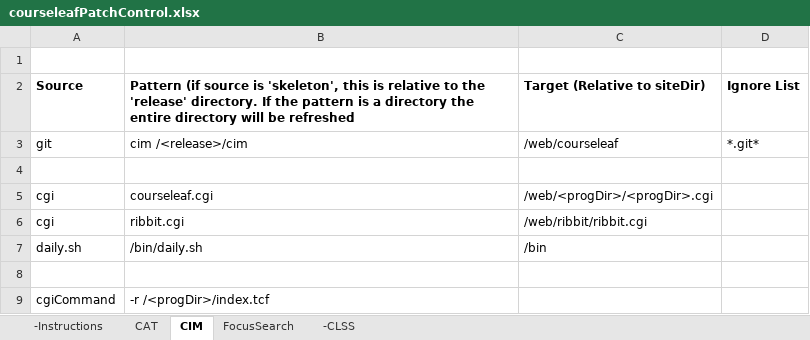
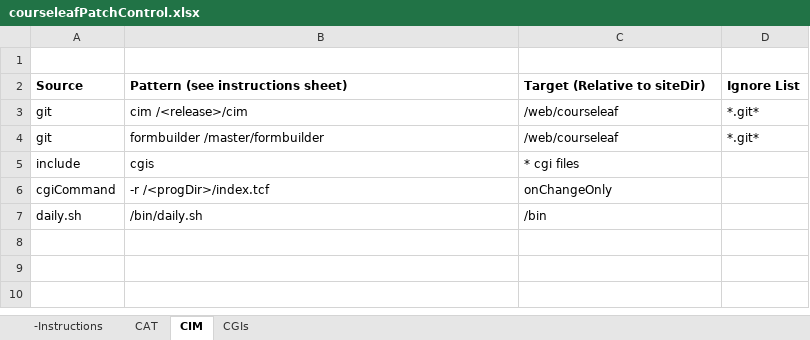
Before and after one commit to scudiero/tools, an Excel workbook: workbooks/courseleafPatchControl.xlsx, sheet CIM, drawn as a sheet; values as stored, in another font and other column widths than the file's, no borders; removed rows and columns are numbered as before the commit, all else as after; the diff names each change by its address in the sheet, - before the commit and + after, or states it on an @@ line.

Commit message:
Added formbuilder to CIM

```diff
--- a/workbooks/courseleafPatchControl.xlsx (sheet CIM)
+++ b/workbooks/courseleafPatchControl.xlsx (sheet CIM)
-sheet tab: FocusSearch
-sheet tab: -CLSS
+sheet tab: CGIs
-B2: Pattern (if source is 'skeleton', this is relative to the 'release' directory. If the pattern is a directory the entire directory will be refreshed
+B2: Pattern (see instructions sheet)
-row 4: (empty)
+row 4: git | formbuilder /master/formbuilder | /web/courseleaf | *.git*
-row 5: cgi | courseleaf.cgi | /web/<progDir>/<progDir>.cgi
-row 6: cgi | ribbit.cgi | /web/ribbit/ribbit.cgi
+row 5: include | cgis | * cgi files
+row 6: cgiCommand | -r /<progDir>/index.tcf | onChangeOnly
-row 8: (empty)
-row 9: cgiCommand | -r /<progDir>/index.tcf
```
Also changed, not shown: sheet CAT, sheet -Instructions.
